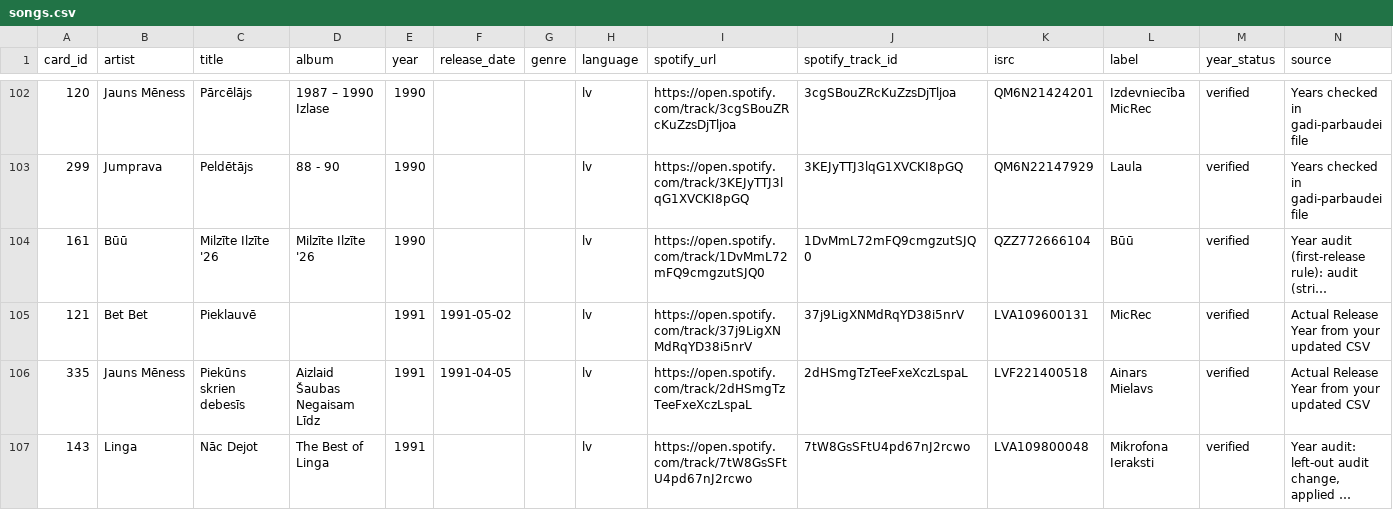
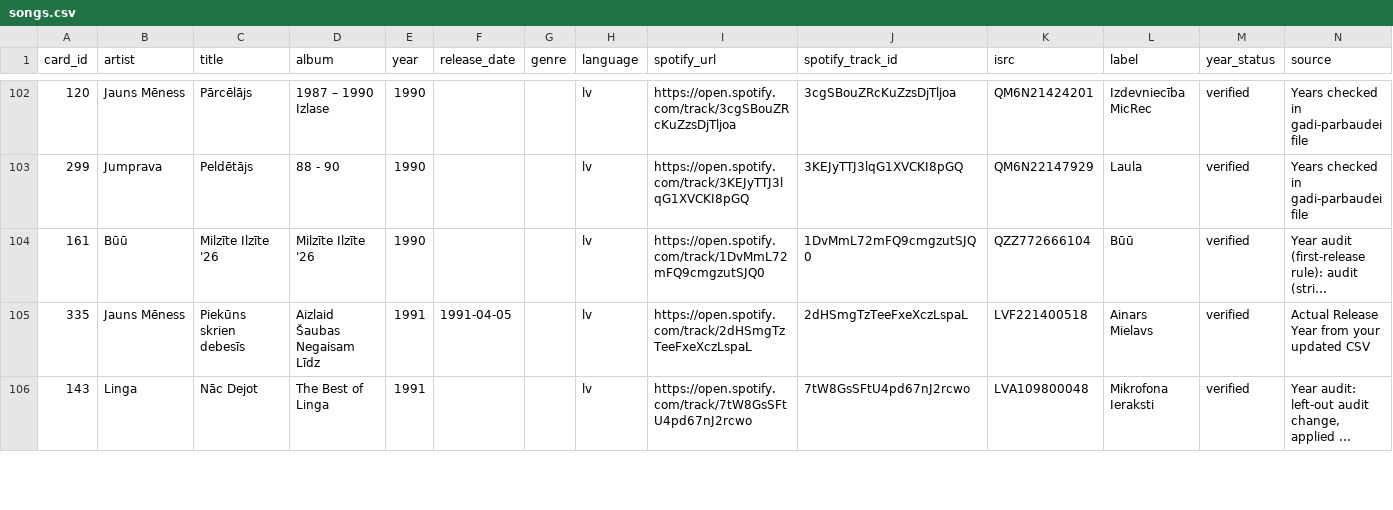
Before and after one commit to UltraPuika/hitster, a CSV file: data/songs.csv, drawn as a sheet; only a part is shown, gaps mark what is left out; long unchanged cells end in …; removed rows and columns are numbered as before the commit, all else as after; rows hold the shown columns only; the diff covers the shown part only; the diff names each change by its address in the sheet, - before the commit and + after, or states it on an @@ line.

```diff
--- a/data/songs.csv
+++ b/data/songs.csv
-row 105: 121 | Bet Bet | Pieklauvē |  | 1991 | 1991-05-02 |  | lv | https://open.spotify.com/track/37j9LigXNMdRqYD38i5nrV | 37j9LigXNMdRqYD38i5nrV | LVA109600131 | MicRec | verified | Actual Release Year from your updated CSV
```
Also changed, not shown: 2 added rows, 1 removed row and 3 edited cells elsewhere in this file, data/audit/songs_revised_year.csv, data/audit/songs_revised_year_detailed.csv, 1 other file.
